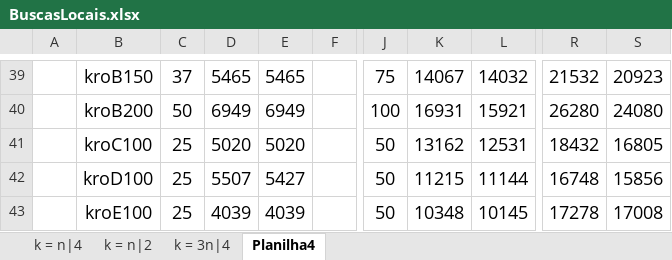
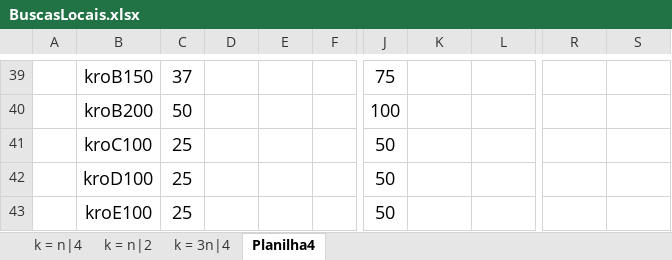
Before and after one commit to PauloDezingrini/Iniciacao-Cientifica, an Excel workbook: Comparaçoes/BuscasLocais.xlsx, sheet Planilha4, drawn as a sheet; only a part is shown, gaps mark what is left out; values as stored, in another font and other column widths than the file's, no borders; the diff covers the shown part only; the diff names each change by its address in the sheet, - before the commit and + after, or states it on an @@ line.

```diff
--- a/Comparaçoes/BuscasLocais.xlsx (sheet Planilha4)
+++ b/Comparaçoes/BuscasLocais.xlsx (sheet Planilha4)
-D39: 5465
+D39: (empty)
-E39: 5465
+E39: (empty)
-K39: 14067
+K39: (empty)
-L39: 14032
+L39: (empty)
-R39: 21532
+R39: (empty)
-S39: 20923
+S39: (empty)
-D40: 6949
+D40: (empty)
-E40: 6949
+E40: (empty)
-K40: 16931
+K40: (empty)
-L40: 15921
+L40: (empty)
-R40: 26280
+R40: (empty)
-S40: 24080
+S40: (empty)
-D41: 5020
+D41: (empty)
-E41: 5020
+E41: (empty)
-K41: 13162
+K41: (empty)
-L41: 12531
+L41: (empty)
-R41: 18432
+R41: (empty)
-S41: 16805
+S41: (empty)
-D42: 5507
+D42: (empty)
-E42: 5427
+E42: (empty)
-K42: 11215
+K42: (empty)
-L42: 11144
+L42: (empty)
-R42: 16748
+R42: (empty)
-S42: 15856
+S42: (empty)
-D43: 4039
+D43: (empty)
-E43: 4039
+E43: (empty)
-K43: 10348
+K43: (empty)
-L43: 10145
+L43: (empty)
-R43: 17278
+R43: (empty)
-S43: 17008
+S43: (empty)
```
Also changed, not shown: 326 edited cells elsewhere in this sheet, sheet k = n|4, sheet k = n|2, sheet k = 3n|4, 1 other file.
